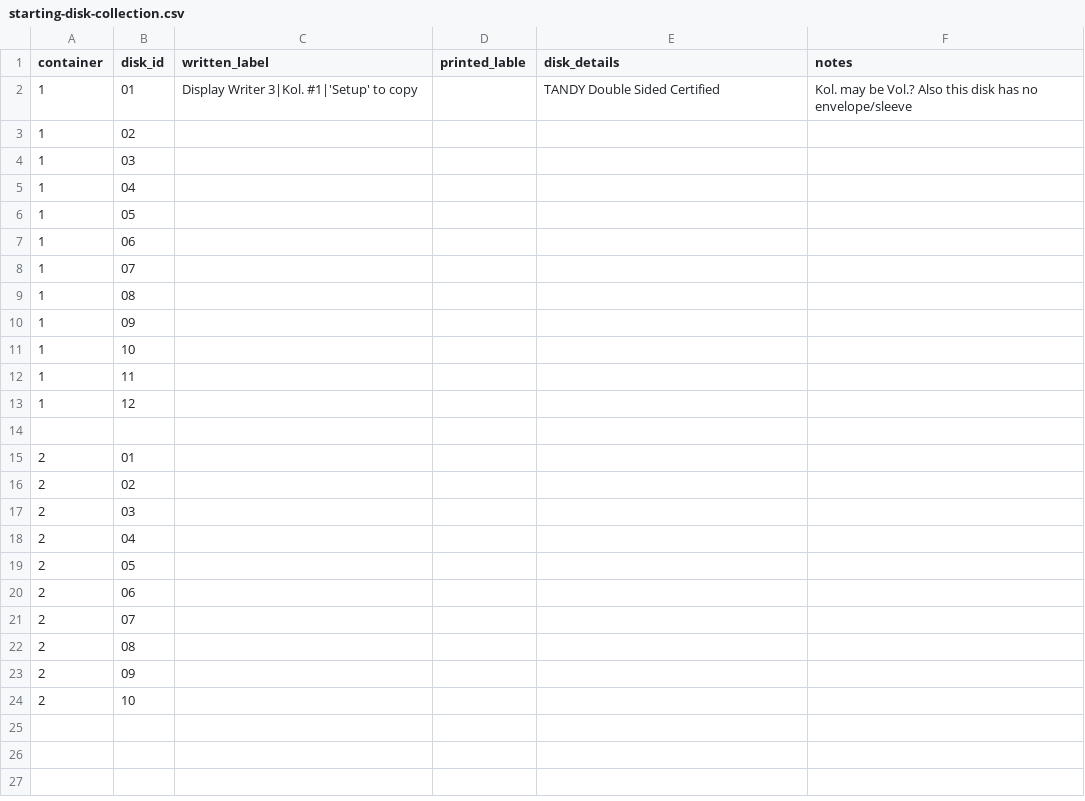
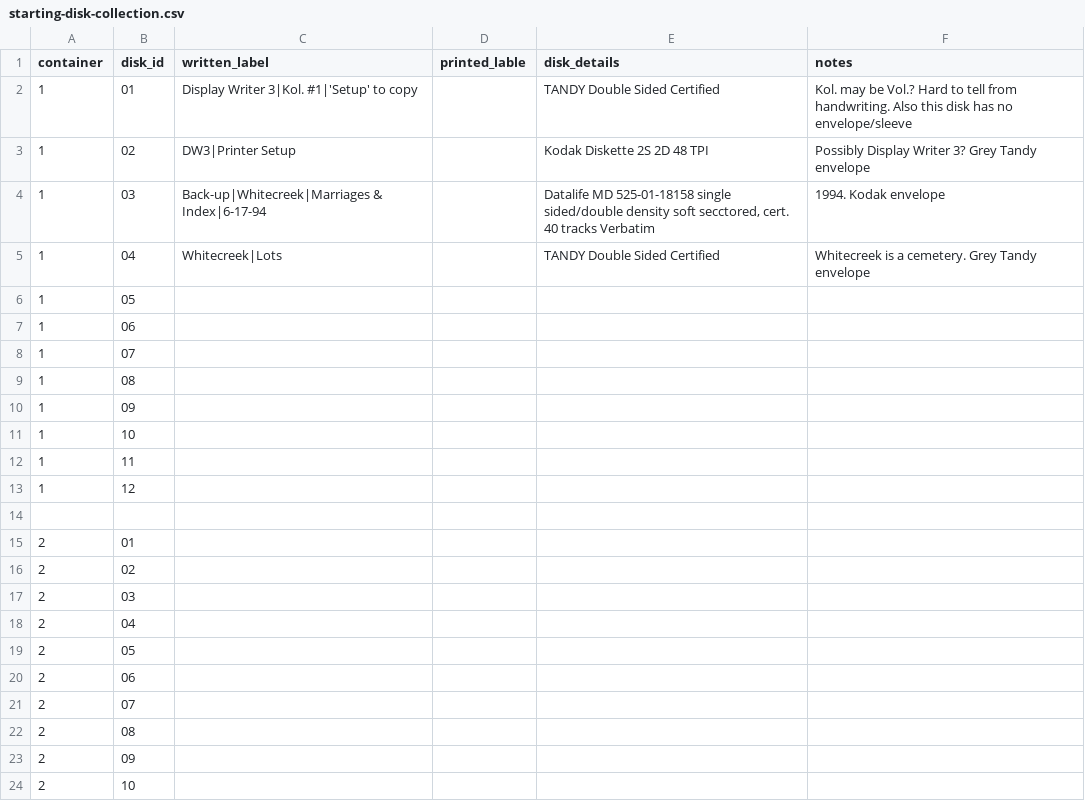
Before and after one commit to mdwithrow/project-log, a CSV file: starting-disk-collection.csv, drawn as a sheet.

Commit message:
Update starting-disk-collection.csv

```diff
--- a/starting-disk-collection.csv
+++ b/starting-disk-collection.csv
@@ -1,6 +1,6 @@
 container,disk_id,written_label,printed_lable,disk_details,notes
-1,01,"Display Writer 3|Kol. #1|'Setup' to copy","","TANDY Double Sided Certified","Kol. may be Vol.? Also this disk has no envelope/sleeve"
-1,02,"","","",""
-1,03,"","","",""
-1,04,"","","",""
+1,01,"Display Writer 3|Kol. #1|'Setup' to copy","","TANDY Double Sided Certified","Kol. may be Vol.? Hard to tell from handwriting. Also this disk has no envelope/sleeve"
+1,02,"DW3|Printer Setup","","Kodak Diskette 2S 2D 48 TPI","Possibly Display Writer 3? Grey Tandy envelope"
+1,03,"Back-up|Whitecreek|Marriages & Index|6-17-94","","Datalife MD 525-01-18158 single sided/double density soft secctored, cert. 40 tracks Verbatim","1994. Kodak envelope"
+1,04,"Whitecreek|Lots","","TANDY Double Sided Certified","Whitecreek is a cemetery. Grey Tandy envelope"
 1,05,"","","",""
```
